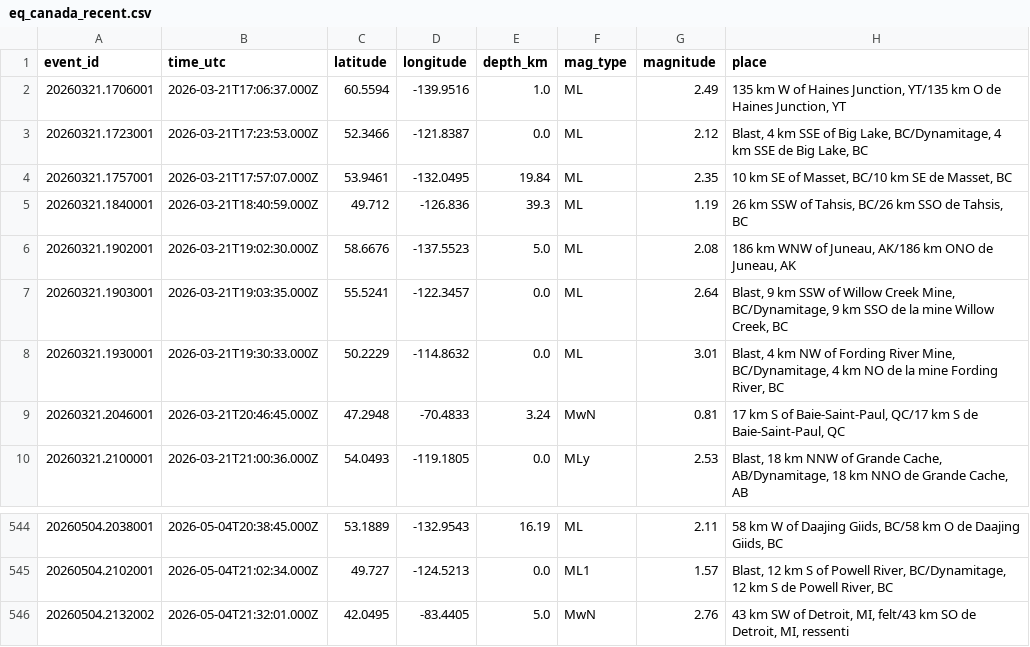
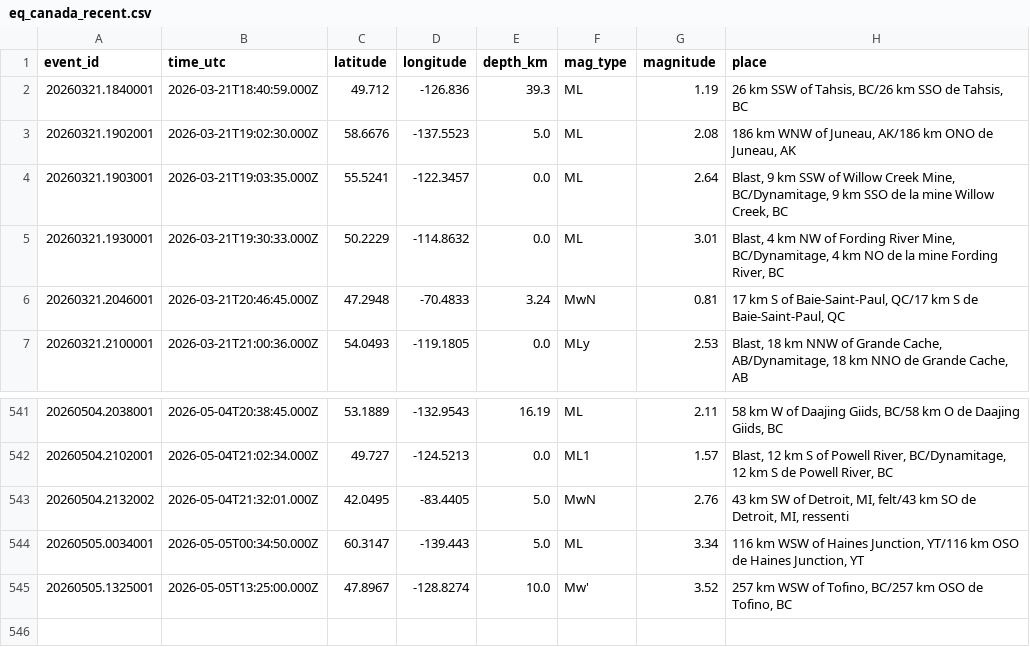
Before and after one commit to Alpeace89/piquakecanada, a CSV file: eq_canada_recent.csv, drawn as a sheet; only a part is shown, gaps mark what is left out; removed rows and columns are numbered as before the commit, all else as after; the diff names each change by its address in the sheet, - before the commit and + after, or states it on an @@ line.

```diff
--- a/eq_canada_recent.csv
+++ b/eq_canada_recent.csv
-row 2: 20260321.1706001 | 2026-03-21T17:06:37.000Z | 60.5594 | -139.9516 | 1.0 | ML | 2.49 | 135 km W of Haines Junction, YT/135 km O de Haines Junction, YT
-row 3: 20260321.1723001 | 2026-03-21T17:23:53.000Z | 52.3466 | -121.8387 | 0.0 | ML | 2.12 | Blast, 4 km SSE of Big Lake, BC/Dynamitage, 4 km SSE de Big Lake, BC
-row 4: 20260321.1757001 | 2026-03-21T17:57:07.000Z | 53.9461 | -132.0495 | 19.84 | ML | 2.35 | 10 km SE of Masset, BC/10 km SE de Masset, BC
+row 544: 20260505.0034001 | 2026-05-05T00:34:50.000Z | 60.3147 | -139.443 | 5.0 | ML | 3.34 | 116 km WSW of Haines Junction, YT/116 km OSO de Haines Junction, YT
+row 545: 20260505.1325001 | 2026-05-05T13:25:00.000Z | 47.8967 | -128.8274 | 10.0 | Mw' | 3.52 | 257 km WSW of Tofino, BC/257 km OSO de Tofino, BC
```
Also changed, not shown: 24 other files.
